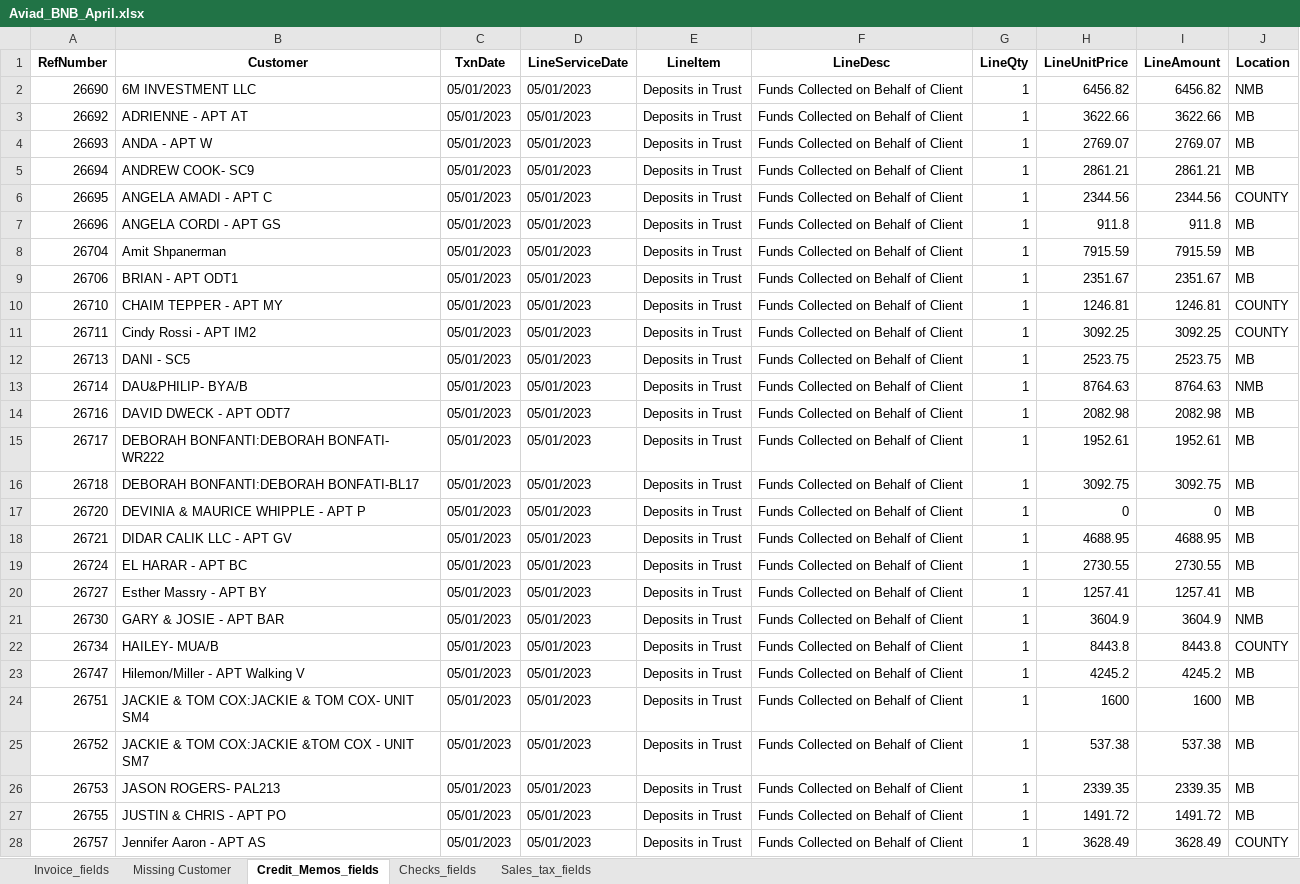
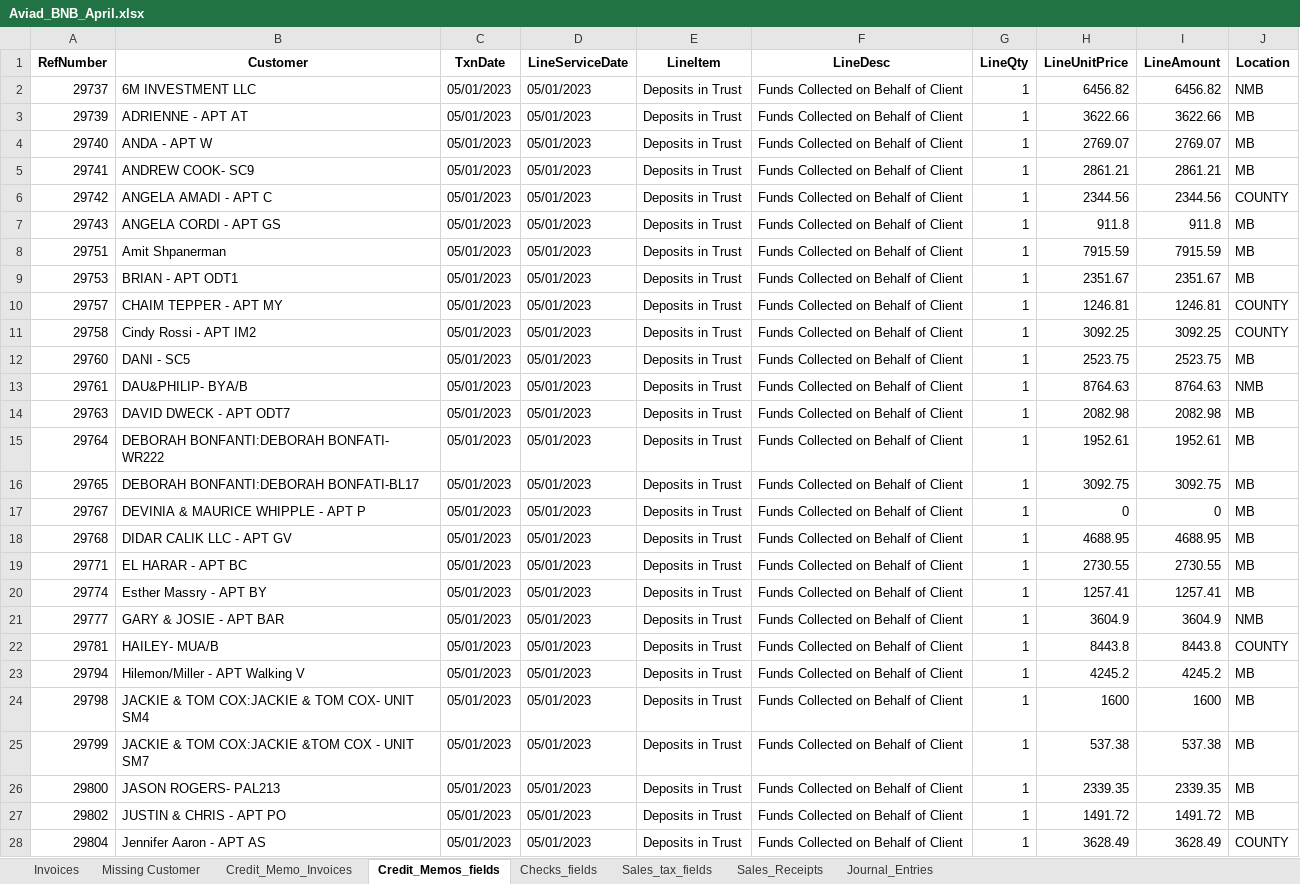
Before and after one commit to ManzCreations/Automatic-Invoicing-for-LINE-Properties, an Excel workbook: 2023 Reports/April Report/Aviad_BNB_April.xlsx, sheet Credit_Memos_fields, drawn as a sheet; only a part is shown; values as stored, in another font and other column widths than the file's, no borders; the diff covers the shown part only; the diff names each change by its address in the sheet, - before the commit and + after, or states it on an @@ line.

```diff
--- a/2023 Reports/April Report/Aviad_BNB_April.xlsx (sheet Credit_Memos_fields)
+++ b/2023 Reports/April Report/Aviad_BNB_April.xlsx (sheet Credit_Memos_fields)
-sheet tab: Invoice_fields
+sheet tab: Invoices
+sheet tab: Credit_Memo_Invoices
+sheet tab: Sales_Receipts
+sheet tab: Journal_Entries
-A2 (RefNumber): 26690
+A2 (RefNumber): 29737
-A3 (RefNumber): 26692
+A3 (RefNumber): 29739
-A4 (RefNumber): 26693
+A4 (RefNumber): 29740
-A5 (RefNumber): 26694
+A5 (RefNumber): 29741
-A6 (RefNumber): 26695
+A6 (RefNumber): 29742
-A7 (RefNumber): 26696
+A7 (RefNumber): 29743
-A8 (RefNumber): 26704
+A8 (RefNumber): 29751
-A9 (RefNumber): 26706
+A9 (RefNumber): 29753
-A10 (RefNumber): 26710
+A10 (RefNumber): 29757
-A11 (RefNumber): 26711
+A11 (RefNumber): 29758
-A12 (RefNumber): 26713
+A12 (RefNumber): 29760
-A13 (RefNumber): 26714
+A13 (RefNumber): 29761
-A14 (RefNumber): 26716
+A14 (RefNumber): 29763
-A15 (RefNumber): 26717
+A15 (RefNumber): 29764
-A16 (RefNumber): 26718
+A16 (RefNumber): 29765
-A17 (RefNumber): 26720
+A17 (RefNumber): 29767
-A18 (RefNumber): 26721
+A18 (RefNumber): 29768
-A19 (RefNumber): 26724
+A19 (RefNumber): 29771
-A20 (RefNumber): 26727
+A20 (RefNumber): 29774
-A21 (RefNumber): 26730
+A21 (RefNumber): 29777
-A22 (RefNumber): 26734
+A22 (RefNumber): 29781
-A23 (RefNumber): 26747
+A23 (RefNumber): 29794
-A24 (RefNumber): 26751
+A24 (RefNumber): 29798
-A25 (RefNumber): 26752
+A25 (RefNumber): 29799
-A26 (RefNumber): 26753
+A26 (RefNumber): 29800
-A27 (RefNumber): 26755
+A27 (RefNumber): 29802
-A28 (RefNumber): 26757
+A28 (RefNumber): 29804
```
Also changed, not shown: 20 edited cells elsewhere in this sheet, sheet Invoices, sheet Checks_fields, sheet Sales_tax_fields, 2023 Reports/April Report/Reservations-April_2023.xlsx, 2023 Reports/April Report/VRBO_04_2023-04_2023.xlsx, 10 other files.
